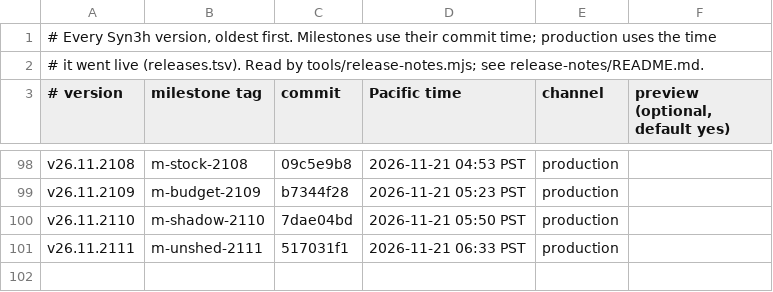
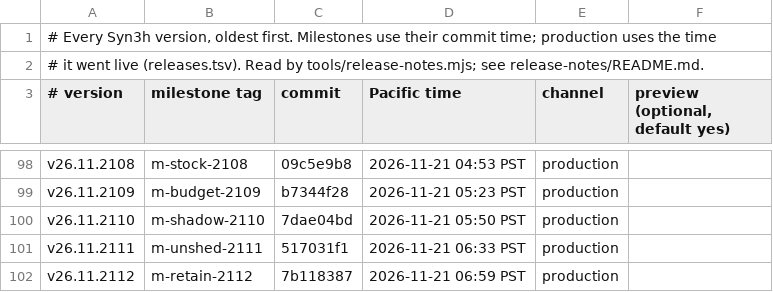
Before and after one commit to terran-labs/syn3h, a TSV file: release-notes/history.tsv, drawn as a sheet; only a part is shown, gaps mark what is left out.

```diff
--- a/release-notes/history.tsv
+++ b/release-notes/history.tsv
@@ -101 +101,2 @@ v26.11.2110	m-shadow-2110	7dae04bd	2026-11-21 05:50 PST	production
 v26.11.2111	m-unshed-2111	517031f1	2026-11-21 06:33 PST	production
+v26.11.2112	m-retain-2112	7b118387	2026-11-21 06:59 PST	production
```
Also changed, not shown: 3 other files.
